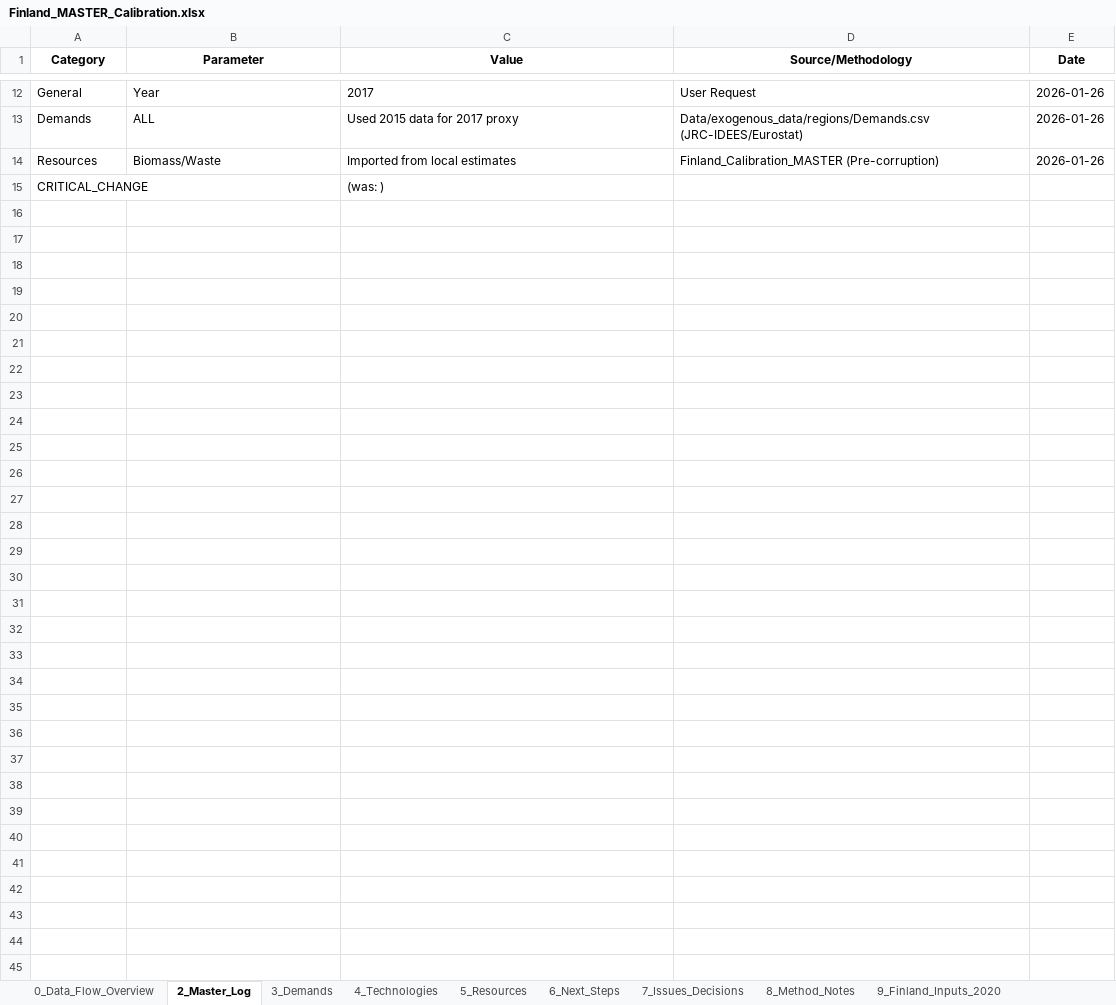
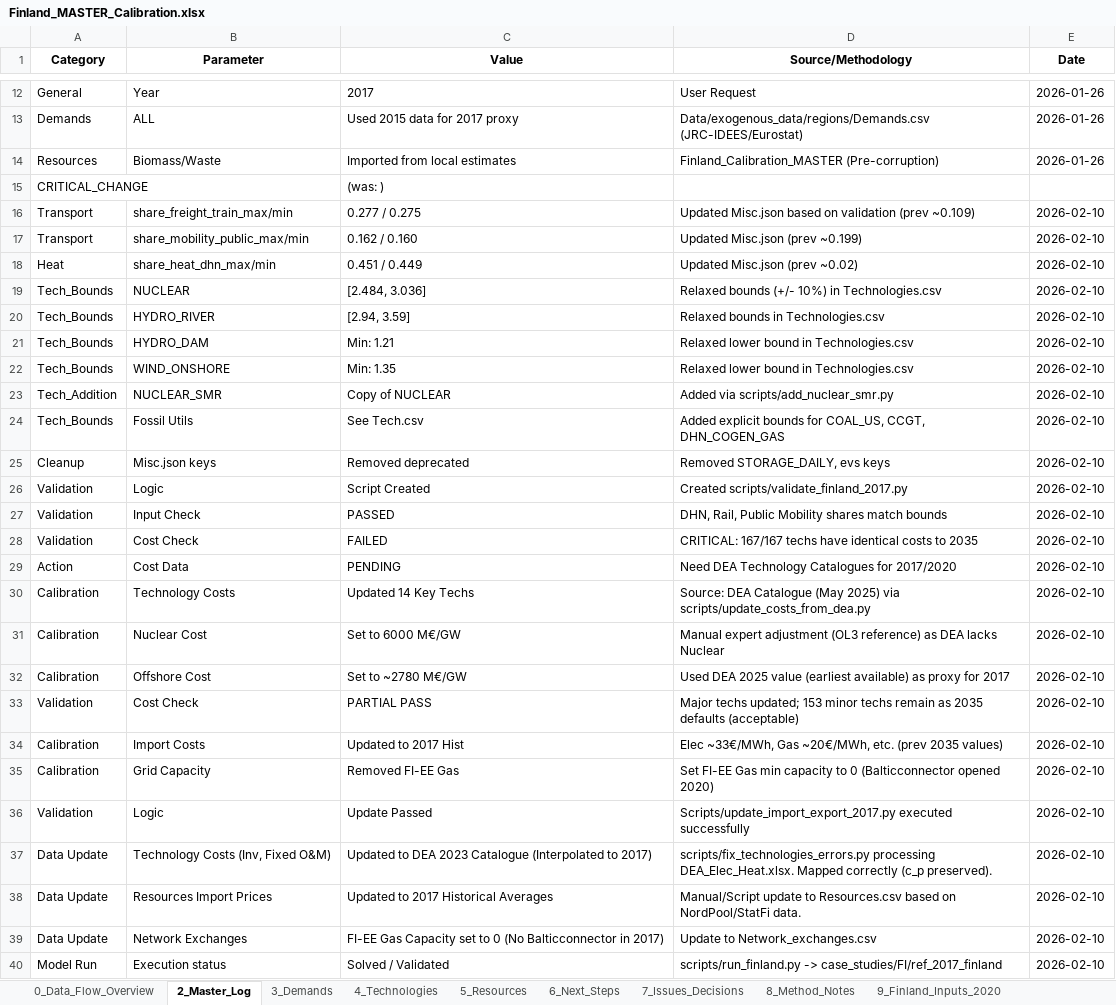
Before and after one commit to Mathnovchina/EnergyScope_multi_cells, an Excel workbook: Data/exogenous_data/Finland_MASTER_Calibration.xlsx, sheet 2_Master_Log, drawn as a sheet; only a part is shown, gaps mark what is left out; values as stored, in another font and other column widths than the file's, no borders; the diff names each change by its address in the sheet, - before the commit and + after, or states it on an @@ line.

Commit message:
validation 2017

```diff
--- a/Data/exogenous_data/Finland_MASTER_Calibration.xlsx (sheet 2_Master_Log)
+++ b/Data/exogenous_data/Finland_MASTER_Calibration.xlsx (sheet 2_Master_Log)
+row 16: Transport | share_freight_train_max/min | 0.277 / 0.275 | Updated Misc.json based on validation (prev ~0.109) | 2026-02-10
+row 17: Transport | share_mobility_public_max/min | 0.162 / 0.160 | Updated Misc.json (prev ~0.199) | 2026-02-10
+row 18: Heat | share_heat_dhn_max/min | 0.451 / 0.449 | Updated Misc.json (prev ~0.02) | 2026-02-10
+row 19: Tech_Bounds | NUCLEAR | [2.484, 3.036] | Relaxed bounds (+/- 10%) in Technologies.csv | 2026-02-10
+row 20: Tech_Bounds | HYDRO_RIVER | [2.94, 3.59] | Relaxed bounds in Technologies.csv | 2026-02-10
+row 21: Tech_Bounds | HYDRO_DAM | Min: 1.21 | Relaxed lower bound in Technologies.csv | 2026-02-10
+row 22: Tech_Bounds | WIND_ONSHORE | Min: 1.35 | Relaxed lower bound in Technologies.csv | 2026-02-10
+row 23: Tech_Addition | NUCLEAR_SMR | Copy of NUCLEAR | Added via scripts/add_nuclear_smr.py | 2026-02-10
+row 24: Tech_Bounds | Fossil Utils | See Tech.csv | Added explicit bounds for COAL_US, CCGT, DHN_COGEN_GAS | 2026-02-10
+row 25: Cleanup | Misc.json keys | Removed deprecated | Removed STORAGE_DAILY, evs keys | 2026-02-10
+row 26: Validation | Logic | Script Created | Created scripts/validate_finland_2017.py | 2026-02-10
+row 27: Validation | Input Check | PASSED | DHN, Rail, Public Mobility shares match bounds | 2026-02-10
+row 28: Validation | Cost Check | FAILED | CRITICAL: 167/167 techs have identical costs to 2035 | 2026-02-10
+row 29: Action | Cost Data | PENDING | Need DEA Technology Catalogues for 2017/2020 | 2026-02-10
+row 30: Calibration | Technology Costs | Updated 14 Key Techs | Source: DEA Catalogue (May 2025) via scripts/update_costs_from_dea.py | 2026-02-10
+row 31: Calibration | Nuclear Cost | Set to 6000 M€/GW | Manual expert adjustment (OL3 reference) as DEA lacks Nuclear | 2026-02-10
+row 32: Calibration | Offshore Cost | Set to ~2780 M€/GW | Used DEA 2025 value (earliest available) as proxy for 2017 | 2026-02-10
+row 33: Validation | Cost Check | PARTIAL PASS | Major techs updated; 153 minor techs remain as 2035 defaults (acceptable) | 2026-02-10
+row 34: Calibration | Import Costs | Updated to 2017 Hist | Elec ~33€/MWh, Gas ~20€/MWh, etc. (prev 2035 values) | 2026-02-10
+row 35: Calibration | Grid Capacity | Removed FI-EE Gas | Set FI-EE Gas min capacity to 0 (Balticconnector opened 2020) | 2026-02-10
+row 36: Validation | Logic | Update Passed | Scripts/update_import_export_2017.py executed successfully | 2026-02-10
+row 37: Data Update | Technology Costs (Inv, Fixed O&M) | Updated to DEA 2023 Catalogue (Interpolated to 2017) | scripts/fix_technologies_errors.py processing DEA_Elec_Heat.xlsx. Mapped correctly (c_p preserved). | 2026-02-10
+row 38: Data Update | Resources Import Prices | Updated to 2017 Historical Averages | Manual/Script update to Resources.csv based on NordPool/StatFi data. | 2026-02-10
+row 39: Data Update | Network Exchanges | FI-EE Gas Capacity set to 0 (No Balticconnector in 2017) | Update to Network_exchanges.csv | 2026-02-10
+row 40: Model Run | Execution status | Solved / Validated | scripts/run_finland.py -> case_studies/FI/ref_2017_finland | 2026-02-10
```
Also changed, not shown: 29 other files.
